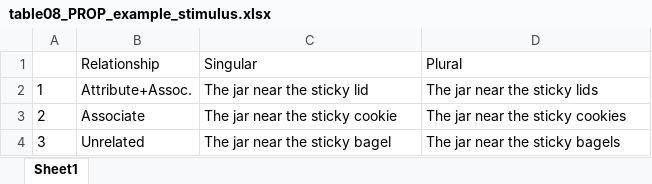
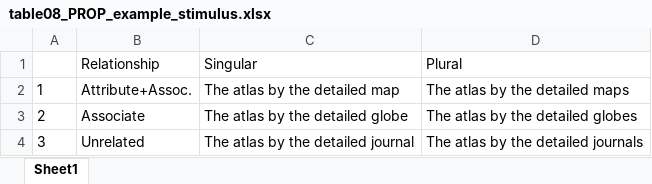
Before and after one commit to darrellpenta/Semrel_manuscript, an Excel workbook: Tables_Figures/output/table08_PROP_example_stimulus.xlsx, sheet Sheet1, drawn as a sheet; values as stored, in another font and other column widths than the file's, no borders; the diff names each change by its address in the sheet, - before the commit and + after, or states it on an @@ line.

```diff
--- a/Tables_Figures/output/table08_PROP_example_stimulus.xlsx (sheet Sheet1)
+++ b/Tables_Figures/output/table08_PROP_example_stimulus.xlsx (sheet Sheet1)
-C2: The jar near the sticky lid
+C2: The atlas by the detailed map
-D2: The jar near the sticky lids
+D2: The atlas by the detailed maps
-C3: The jar near the sticky cookie
+C3: The atlas by the detailed globe
-D3: The jar near the sticky cookies
+D3: The atlas by the detailed globes
-C4: The jar near the sticky bagel
+C4: The atlas by the detailed journal
-D4: The jar near the sticky bagels
+D4: The atlas by the detailed journals
```
Also changed, not shown: Tables_Figures/output/table06_SR_error_rate_anovas.xlsx, Tables_Figures/output/table07_CAT_example_stimulus.xlsx, 50 other files.
